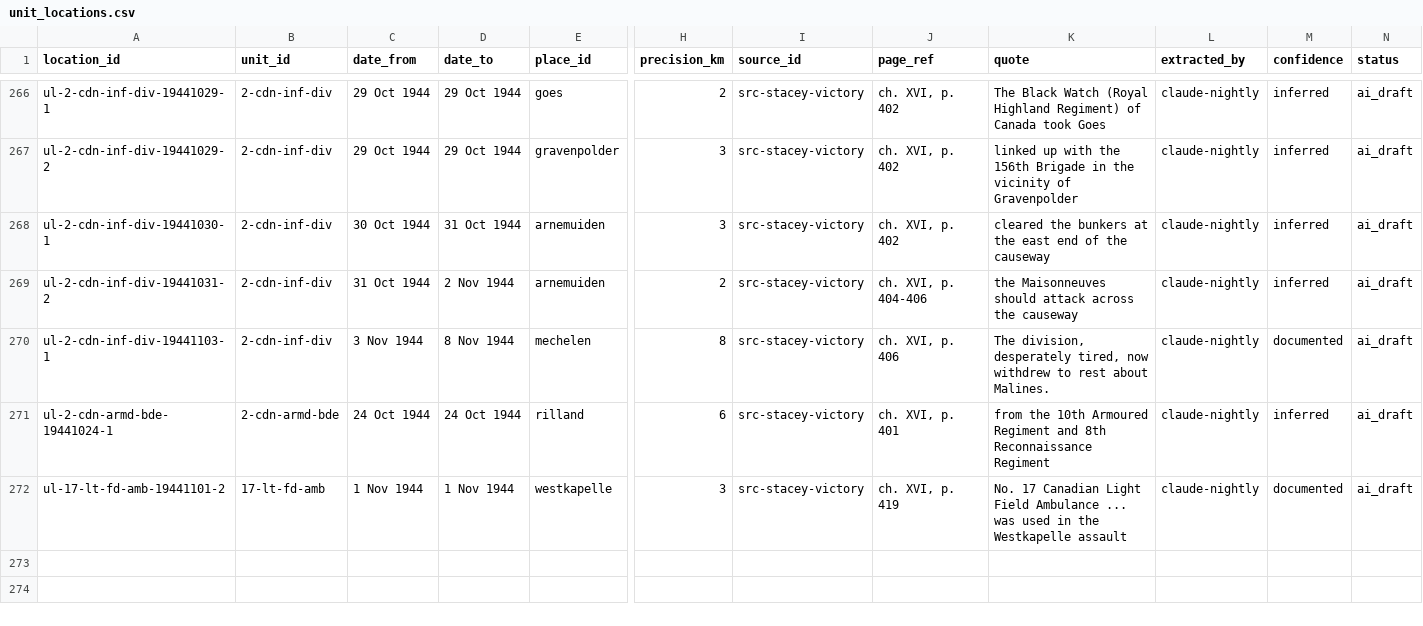
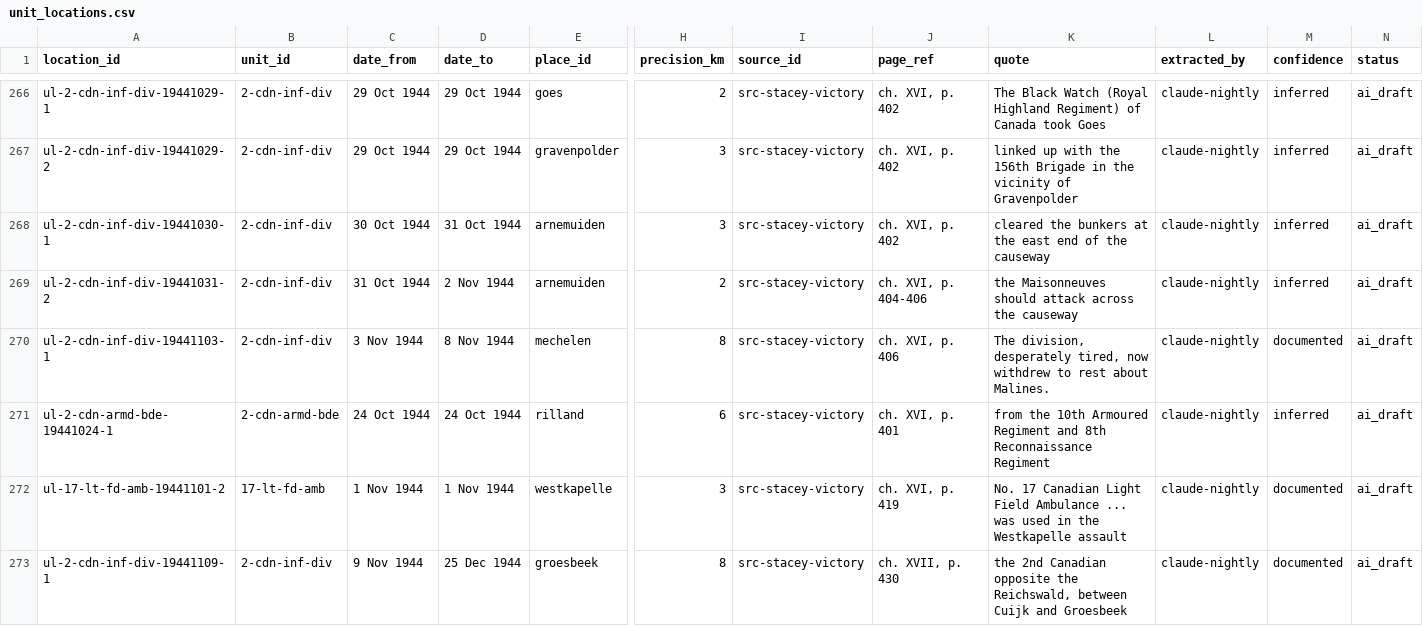
Before and after one commit to JoshOClock/soldier-paths, a CSV file: data/unit_locations.csv, drawn as a sheet; only a part is shown, gaps mark what is left out; rows hold the shown columns only; the diff names each change by its address in the sheet, - before the commit and + after, or states it on an @@ line.

```diff
--- a/data/unit_locations.csv
+++ b/data/unit_locations.csv
+row 273: ul-2-cdn-inf-div-19441109-1 | 2-cdn-inf-div | 9 Nov 1944 | 25 Dec 1944 | groesbeek | 8 | src-stacey-victory | ch. XVII, p. 430 | the 2nd Canadian opposite the Reichswald, between Cuijk and Groesbeek | claude-nightly | documented | ai_draft
```
Also changed, not shown: 1 other file.
